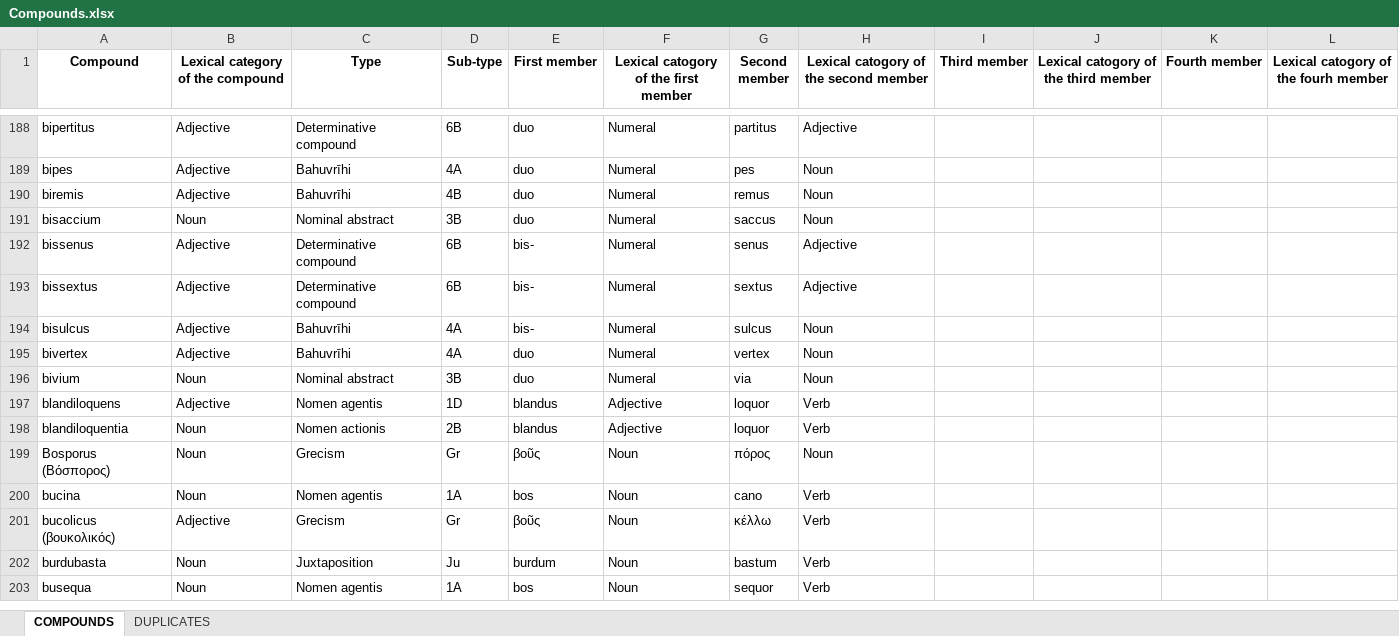
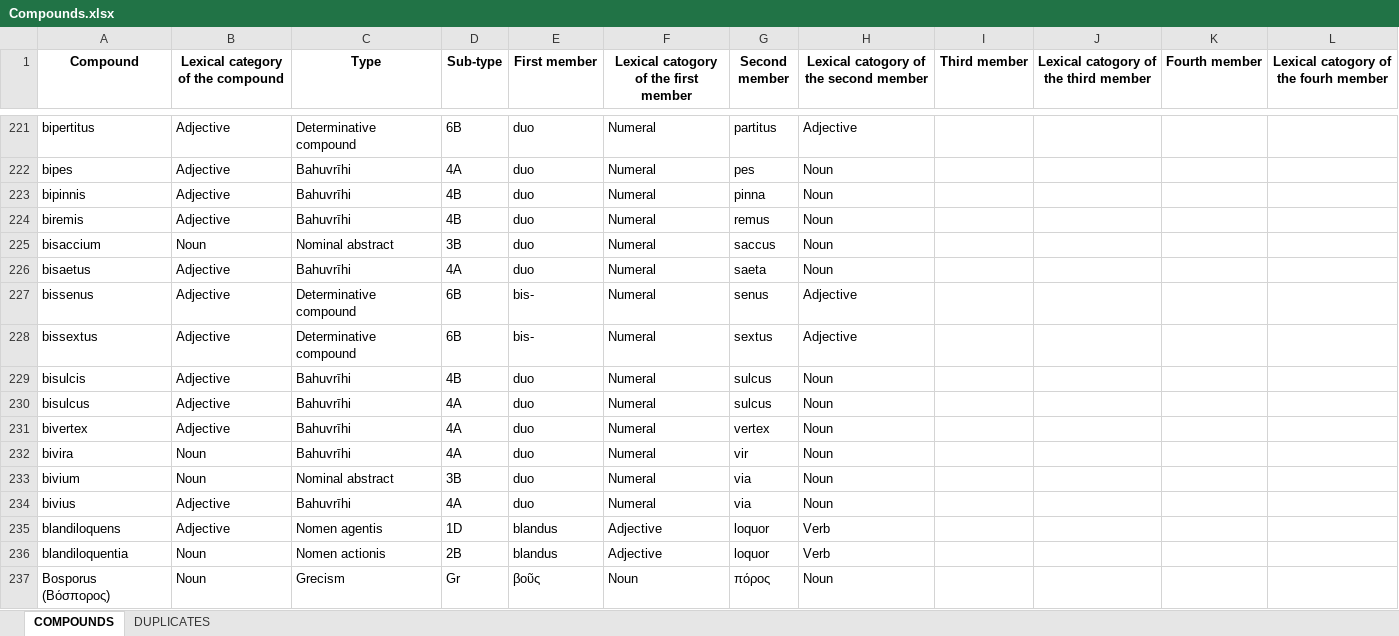
Before and after one commit to AI4CH-UniUD/Genus-Compositicium, an Excel workbook: Dataset/Compounds.xlsx, sheet COMPOUNDS, drawn as a sheet; only a part is shown, gaps mark what is left out; the shorter side is filled out with more unchanged rows; values as stored, in another font and other column widths than the file's, no borders; addresses are those after the commit; the diff covers the shown part only; the diff names each change by its address in the sheet, - before the commit and + after, or states it on an @@ line.

Commit message:
Dataset updated
New Excel files added in the repository.

```diff
--- a/Dataset/Compounds.xlsx (sheet COMPOUNDS)
+++ b/Dataset/Compounds.xlsx (sheet COMPOUNDS)
+row 223: bipinnis | Adjective | Bahuvrīhi | 4B | duo | Numeral | pinna | Noun
+row 226: bisaetus | Adjective | Bahuvrīhi | 4A | duo | Numeral | saeta | Noun
+row 229: bisulcis | Adjective | Bahuvrīhi | 4B | duo | Numeral | sulcus | Noun
-E230 (First member): bis-
+E230 (First member): duo
+row 232: bivira | Noun | Bahuvrīhi | 4A | duo | Numeral | vir | Noun
+row 234: bivius | Adjective | Bahuvrīhi | 4A | duo | Numeral | via | Noun
```
Also changed, not shown: 183 added rows and 51 edited cells elsewhere in this sheet, sheet DUPLICATES, Dataset/Authors/CATO_agr.xlsx, Dataset/Authors/CATO_inc_libr_frg.xlsx, 26 other files.
